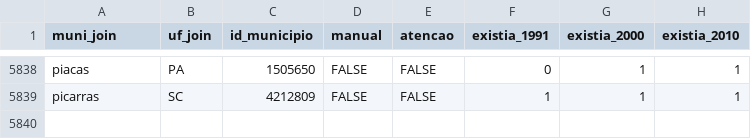
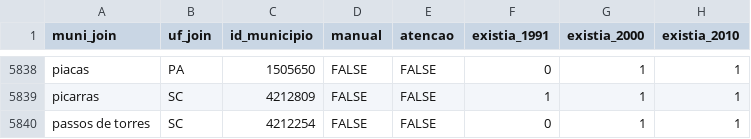
Before and after one commit to curso-r/munifacil, a CSV file: inst/depara_muni_codigo.csv, drawn as a sheet; only a part is shown, gaps mark what is left out.

Commit message:
Update depara_muni_codigo.csv

```diff
--- a/inst/depara_muni_codigo.csv
+++ b/inst/depara_muni_codigo.csv
@@ -5839 +5839,2 @@ piacas,PA,1505650,FALSE,FALSE,0,1,1
 picarras,SC,4212809,FALSE,FALSE,1,1,1
+passos de torres,SC,4212254,FALSE,FALSE,0,1,1
```
